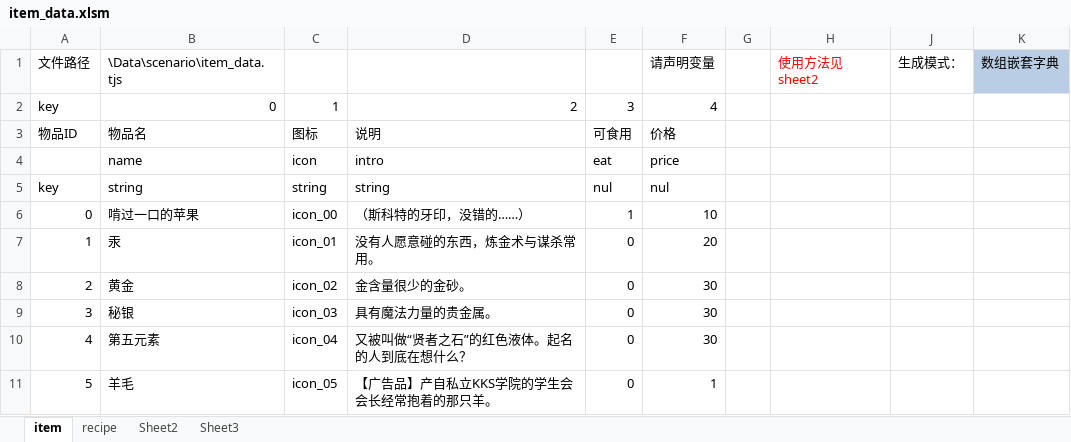
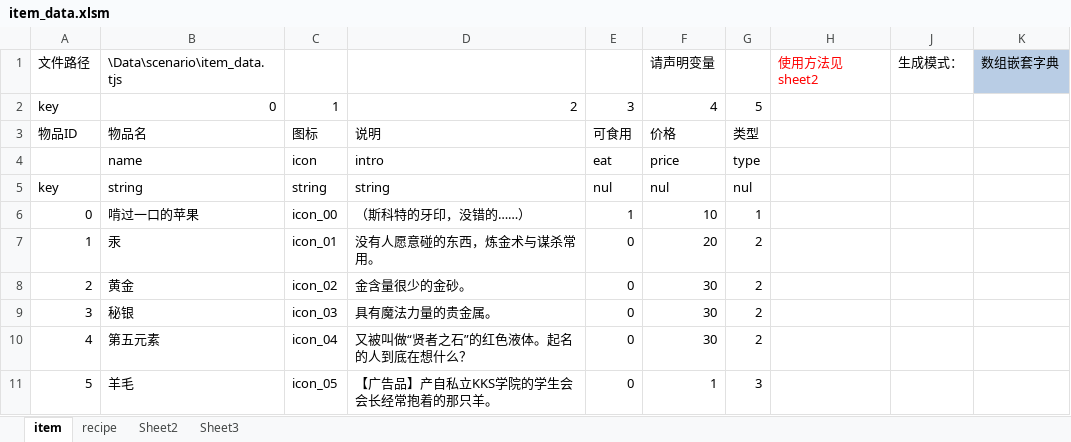
Before and after one commit to nextgal/the-nvl-maker, an Excel workbook: project/Samplegame/item_data.xlsm, sheet item, drawn as a sheet; values as stored, in another font and other column widths than the file's, no borders; charts and pictures and conditional formats not drawn; the diff names each change by its address in the sheet, - before the commit and + after, or states it on an @@ line.

```diff
--- a/project/Samplegame/item_data.xlsm (sheet item)
+++ b/project/Samplegame/item_data.xlsm (sheet item)
-G2: (empty)
+G2: 5
-G3: (empty)
+G3: 类型
-G4: (empty)
+G4: type
-G5: (empty)
+G5: nul
-G6: (empty)
+G6: 1
-G7:G10: (empty)
+G7:G10: 2
-G11: (empty)
+G11: 3
```
Also changed, not shown: 3 other files.
